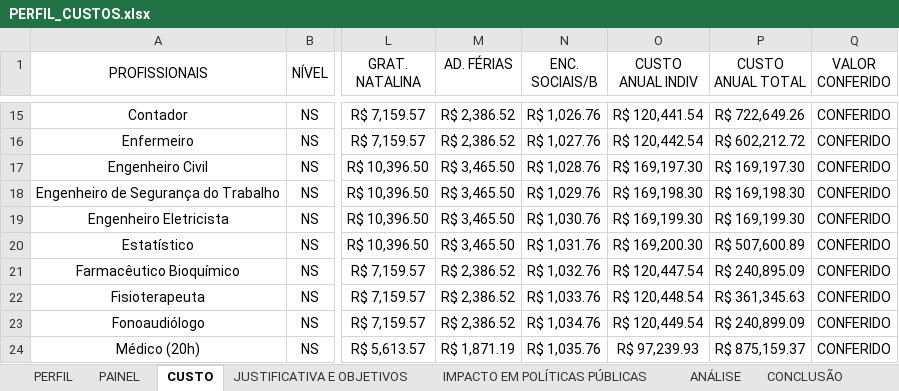
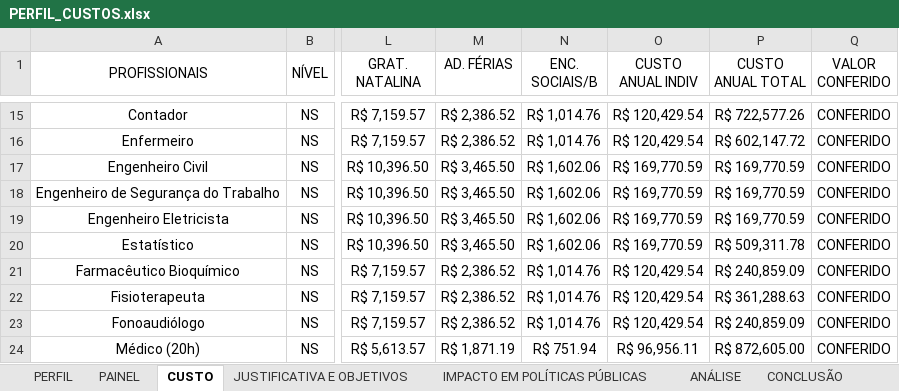
Before and after one commit to Martane1/concursos_fab, an Excel workbook: PERFIL_CUSTOS.xlsx, sheet CUSTO, drawn as a sheet; only a part is shown, gaps mark what is left out; values as stored, in another font and other column widths than the file's, no borders; conditional formats not drawn; the diff covers the shown part only; the diff names each change by its address in the sheet, - before the commit and + after, or states it on an @@ line.

```diff
--- a/PERFIL_CUSTOS.xlsx (sheet CUSTO)
+++ b/PERFIL_CUSTOS.xlsx (sheet CUSTO)
-N15 (ENC. SOCIAIS/B): R$ 1,026.76
+N15 (ENC. SOCIAIS/B): R$ 1,014.76
-O15 (CUSTO ANUAL INDIV): R$ 120,441.54
+O15 (CUSTO ANUAL INDIV): R$ 120,429.54
-P15 (CUSTO ANUAL TOTAL): R$ 722,649.26
+P15 (CUSTO ANUAL TOTAL): R$ 722,577.26
-N16 (ENC. SOCIAIS/B): R$ 1,027.76
+N16 (ENC. SOCIAIS/B): R$ 1,014.76
-O16 (CUSTO ANUAL INDIV): R$ 120,442.54
+O16 (CUSTO ANUAL INDIV): R$ 120,429.54
-P16 (CUSTO ANUAL TOTAL): R$ 602,212.72
+P16 (CUSTO ANUAL TOTAL): R$ 602,147.72
-N17 (ENC. SOCIAIS/B): R$ 1,028.76
+N17 (ENC. SOCIAIS/B): R$ 1,602.06
-O17 (CUSTO ANUAL INDIV): R$ 169,197.30
+O17 (CUSTO ANUAL INDIV): R$ 169,770.59
-P17 (CUSTO ANUAL TOTAL): R$ 169,197.30
+P17 (CUSTO ANUAL TOTAL): R$ 169,770.59
-N18 (ENC. SOCIAIS/B): R$ 1,029.76
+N18 (ENC. SOCIAIS/B): R$ 1,602.06
-O18 (CUSTO ANUAL INDIV): R$ 169,198.30
+O18 (CUSTO ANUAL INDIV): R$ 169,770.59
-P18 (CUSTO ANUAL TOTAL): R$ 169,198.30
+P18 (CUSTO ANUAL TOTAL): R$ 169,770.59
-N19 (ENC. SOCIAIS/B): R$ 1,030.76
+N19 (ENC. SOCIAIS/B): R$ 1,602.06
-O19 (CUSTO ANUAL INDIV): R$ 169,199.30
+O19 (CUSTO ANUAL INDIV): R$ 169,770.59
-P19 (CUSTO ANUAL TOTAL): R$ 169,199.30
+P19 (CUSTO ANUAL TOTAL): R$ 169,770.59
-N20 (ENC. SOCIAIS/B): R$ 1,031.76
+N20 (ENC. SOCIAIS/B): R$ 1,602.06
-O20 (CUSTO ANUAL INDIV): R$ 169,200.30
+O20 (CUSTO ANUAL INDIV): R$ 169,770.59
-P20 (CUSTO ANUAL TOTAL): R$ 507,600.89
+P20 (CUSTO ANUAL TOTAL): R$ 509,311.78
-N21 (ENC. SOCIAIS/B): R$ 1,032.76
+N21 (ENC. SOCIAIS/B): R$ 1,014.76
-O21 (CUSTO ANUAL INDIV): R$ 120,447.54
+O21 (CUSTO ANUAL INDIV): R$ 120,429.54
-P21 (CUSTO ANUAL TOTAL): R$ 240,895.09
+P21 (CUSTO ANUAL TOTAL): R$ 240,859.09
-N22 (ENC. SOCIAIS/B): R$ 1,033.76
+N22 (ENC. SOCIAIS/B): R$ 1,014.76
-O22 (CUSTO ANUAL INDIV): R$ 120,448.54
+O22 (CUSTO ANUAL INDIV): R$ 120,429.54
-P22 (CUSTO ANUAL TOTAL): R$ 361,345.63
+P22 (CUSTO ANUAL TOTAL): R$ 361,288.63
-N23 (ENC. SOCIAIS/B): R$ 1,034.76
+N23 (ENC. SOCIAIS/B): R$ 1,014.76
-O23 (CUSTO ANUAL INDIV): R$ 120,449.54
+O23 (CUSTO ANUAL INDIV): R$ 120,429.54
-P23 (CUSTO ANUAL TOTAL): R$ 240,899.09
+P23 (CUSTO ANUAL TOTAL): R$ 240,859.09
-N24 (ENC. SOCIAIS/B): R$ 1,035.76
+N24 (ENC. SOCIAIS/B): R$ 751.94
-O24 (CUSTO ANUAL INDIV): R$ 97,239.93
+O24 (CUSTO ANUAL INDIV): R$ 96,956.11
-P24 (CUSTO ANUAL TOTAL): R$ 875,159.37
+P24 (CUSTO ANUAL TOTAL): R$ 872,605.00
```
Also changed, not shown: 20 removed rows and 75 edited cells elsewhere in this sheet, 1 other file.
